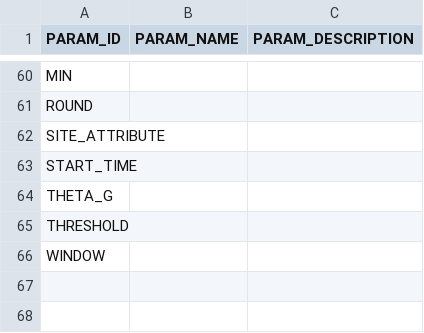
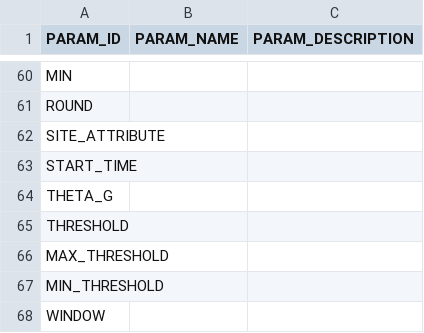
Before and after one commit to NERC-CEH/fdri-discovery, a CSV file: sample_data/src/PARAMS.csv, drawn as a sheet; only a part is shown, gaps mark what is left out; the diff names each change by its address in the sheet, - before the commit and + after, or states it on an @@ line.

Commit message:
Fix missing params

```diff
--- a/sample_data/src/PARAMS.csv
+++ b/sample_data/src/PARAMS.csv
+row 66: MAX_THRESHOLD
+row 67: MIN_THRESHOLD
```
